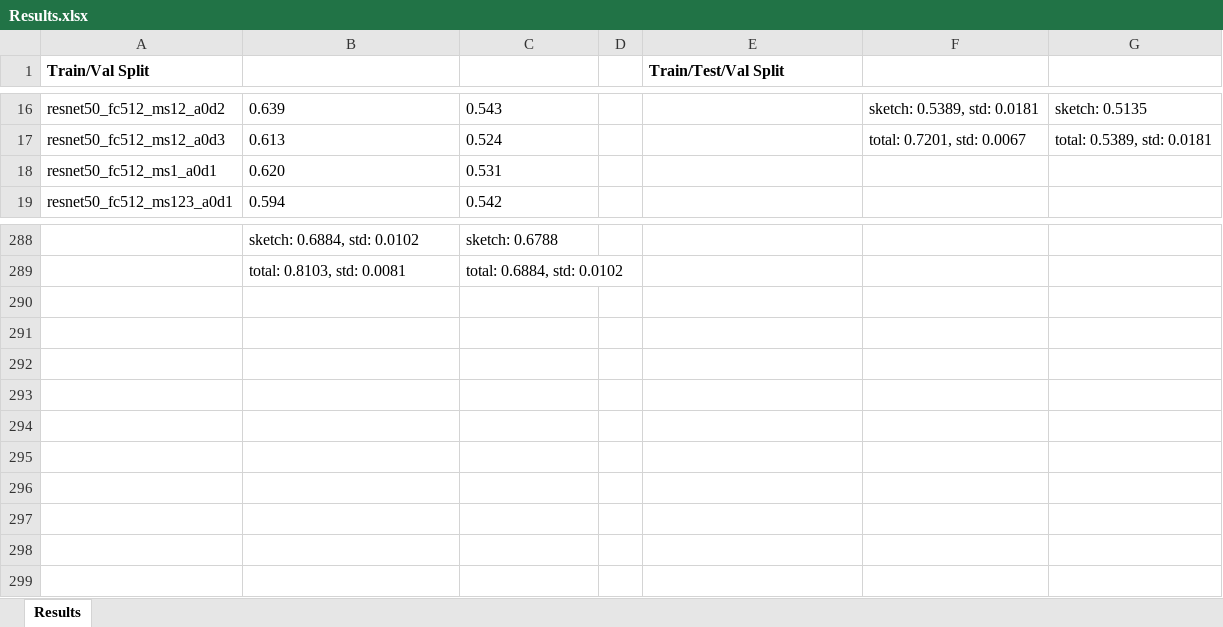
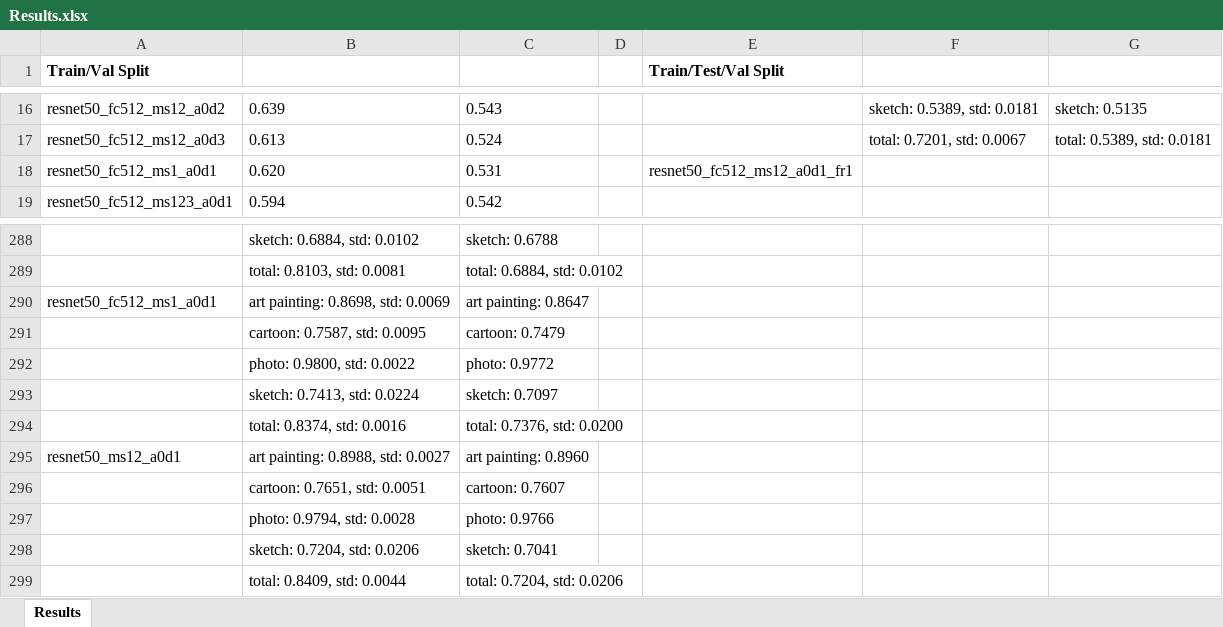
Before and after one commit to hosthans/domain_generalization, an Excel workbook: Results.xlsx, sheet Results, drawn as a sheet; only a part is shown, gaps mark what is left out; values as stored, in another font and other column widths than the file's, no borders; the diff names each change by its address in the sheet, - before the commit and + after, or states it on an @@ line.

```diff
--- a/Results.xlsx (sheet Results)
+++ b/Results.xlsx (sheet Results)
-E18 (Train/Test/Val Split): (empty)
+E18 (Train/Test/Val Split): resnet50_fc512_ms12_a0d1_fr1
+row 290: resnet50_fc512_ms1_a0d1 | art painting: 0.8698, std: 0.0069 | art painting: 0.8647
+row 291:  | cartoon: 0.7587, std: 0.0095 | cartoon: 0.7479
+row 292:  | photo: 0.9800, std: 0.0022 | photo: 0.9772
+row 293:  | sketch: 0.7413, std: 0.0224 | sketch: 0.7097
+row 294:  | total: 0.8374, std: 0.0016 | total: 0.7376, std: 0.0200
+row 295: resnet50_ms12_a0d1 | art painting: 0.8988, std: 0.0027 | art painting: 0.8960
+row 296:  | cartoon: 0.7651, std: 0.0051 | cartoon: 0.7607
+row 297:  | photo: 0.9794, std: 0.0028 | photo: 0.9766
+row 298:  | sketch: 0.7204, std: 0.0206 | sketch: 0.7041
+row 299:  | total: 0.8409, std: 0.0044 | total: 0.7204, std: 0.0206
```
Also changed, not shown: 7 other files.
